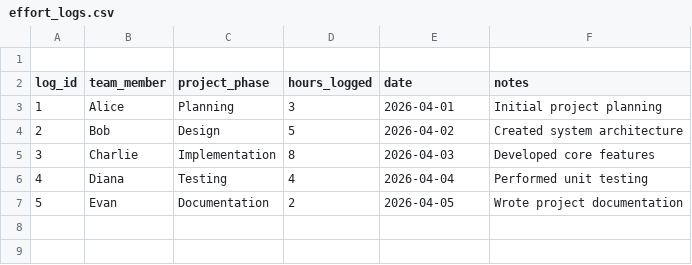
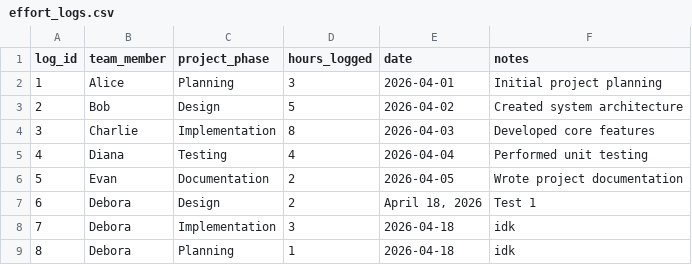
Before and after one commit to TSchaefSE/Management_QuickPlan, a CSV file: data/effort_logs.csv, drawn as a sheet.

Commit message:
Add new effort log saving and dynamic total hours worked calculation.

```diff
--- a/data/effort_logs.csv
+++ b/data/effort_logs.csv
@@ -1,2 +1 @@
-
 log_id,team_member,project_phase,hours_logged,date,notes
@@ -7 +6,4 @@ log_id,team_member,project_phase,hours_logged,date,notes
 5,Evan,Documentation,2,2026-04-05,Wrote project documentation
+6,Debora,Design,2,"April 18, 2026",Test 1
+7,Debora,Implementation,3,2026-04-18,idk
+8,Debora,Planning,1,2026-04-18,idk
```
Also changed, not shown: 3 other files.
